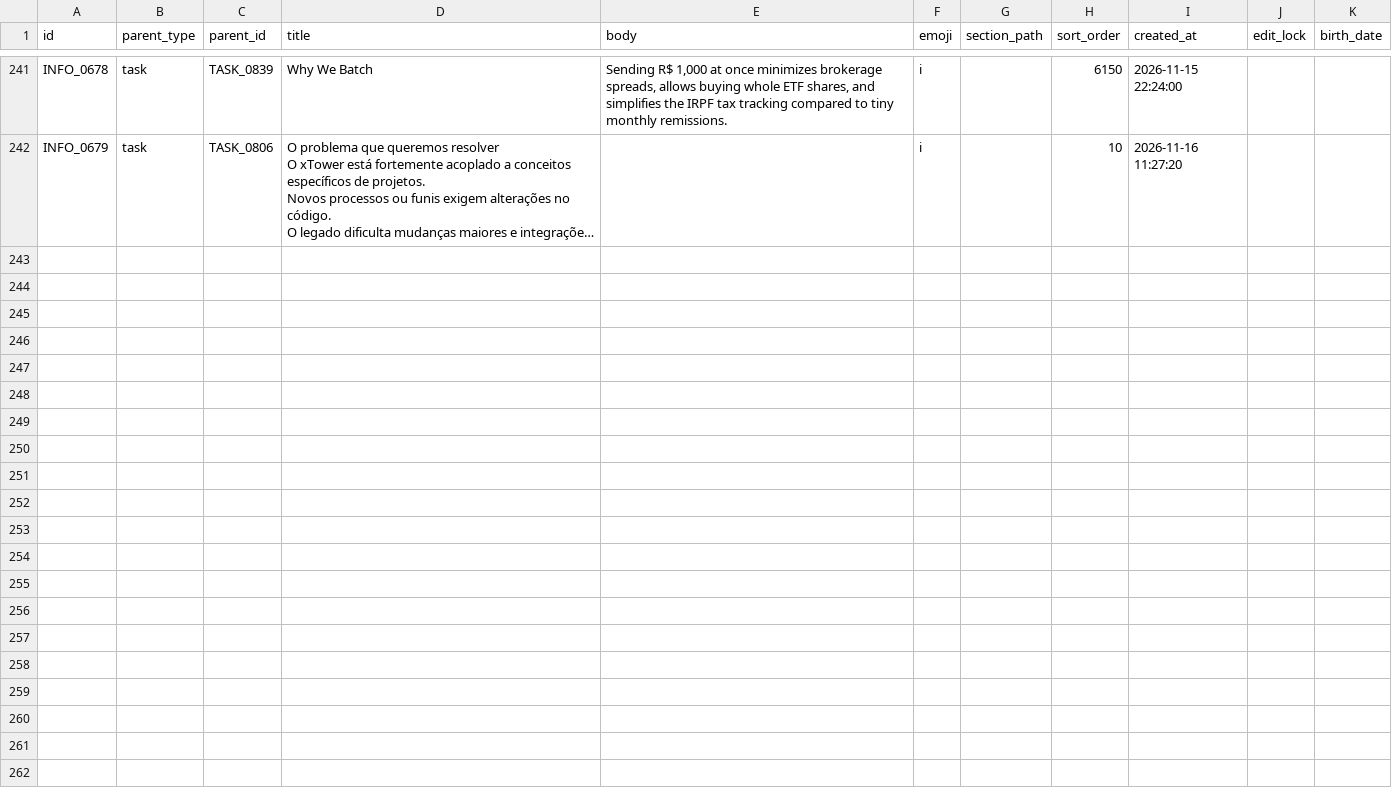
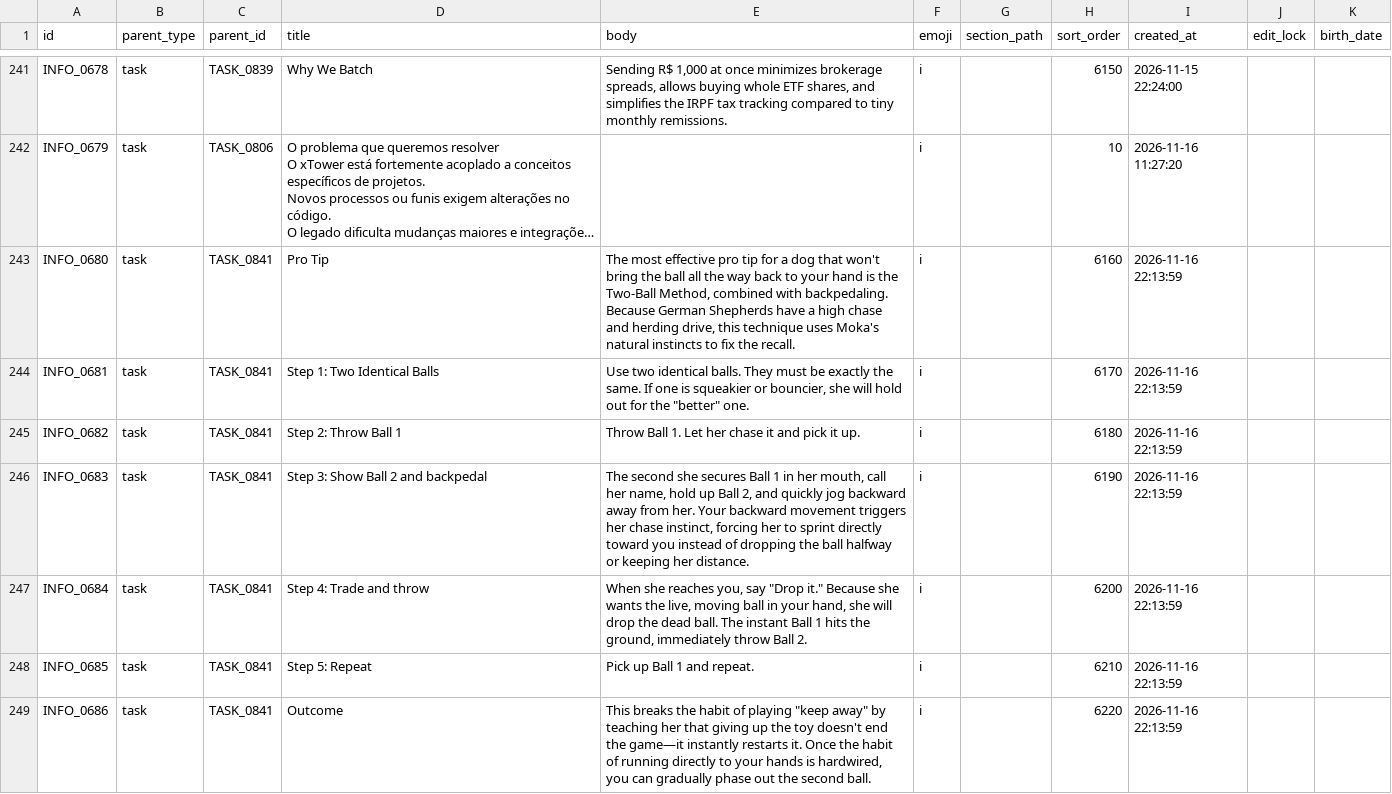
Before and after one commit to duducm2/scripts, a CSV file: tasks/data/info_points.csv, drawn as a sheet; only a part is shown, gaps mark what is left out; long unchanged cells end in …; the diff names each change by its address in the sheet, - before the commit and + after, or states it on an @@ line.

```diff
--- a/tasks/data/info_points.csv
+++ b/tasks/data/info_points.csv
+row 243: INFO_0680 | task | TASK_0841 | Pro Tip | The most effective pro tip for a dog that won't bring the ball all the way back to your hand is the Two-Ball Method, combined with backpedaling. Because German Shepherds have a high chase and herding drive, this technique uses Moka's natural instincts to fix the recall. | ℹ |  | 6160 | 2026-11-16 22:13:59
+row 244: INFO_0681 | task | TASK_0841 | Step 1: Two Identical Balls | Use two identical balls. They must be exactly the same. If one is squeakier or bouncier, she will hold out for the "better" one. | ℹ |  | 6170 | 2026-11-16 22:13:59
+row 245: INFO_0682 | task | TASK_0841 | Step 2: Throw Ball 1 | Throw Ball 1. Let her chase it and pick it up. | ℹ |  | 6180 | 2026-11-16 22:13:59
+row 246: INFO_0683 | task | TASK_0841 | Step 3: Show Ball 2 and backpedal | The second she secures Ball 1 in her mouth, call her name, hold up Ball 2, and quickly jog backward away from her. Your backward movement triggers her chase instinct, forcing her to sprint directly toward you instead of dropping the ball halfway or keeping her distance. | ℹ |  | 6190 | 2026-11-16 22:13:59
+row 247: INFO_0684 | task | TASK_0841 | Step 4: Trade and throw | When she reaches you, say "Drop it." Because she wants the live, moving ball in your hand, she will drop the dead ball. The instant Ball 1 hits the ground, immediately throw Ball 2. | ℹ |  | 6200 | 2026-11-16 22:13:59
+row 248: INFO_0685 | task | TASK_0841 | Step 5: Repeat | Pick up Ball 1 and repeat. | ℹ |  | 6210 | 2026-11-16 22:13:59
+row 249: INFO_0686 | task | TASK_0841 | Outcome | This breaks the habit of playing "keep away" by teaching her that giving up the toy doesn't end the game—it instantly restarts it. Once the habit of running directly to your hands is hardwired, you can gradually phase out the second ball. | ℹ |  | 6220 | 2026-11-16 22:13:59
```
Also changed, not shown: tasks/data/tasks.csv, 5 other files.
